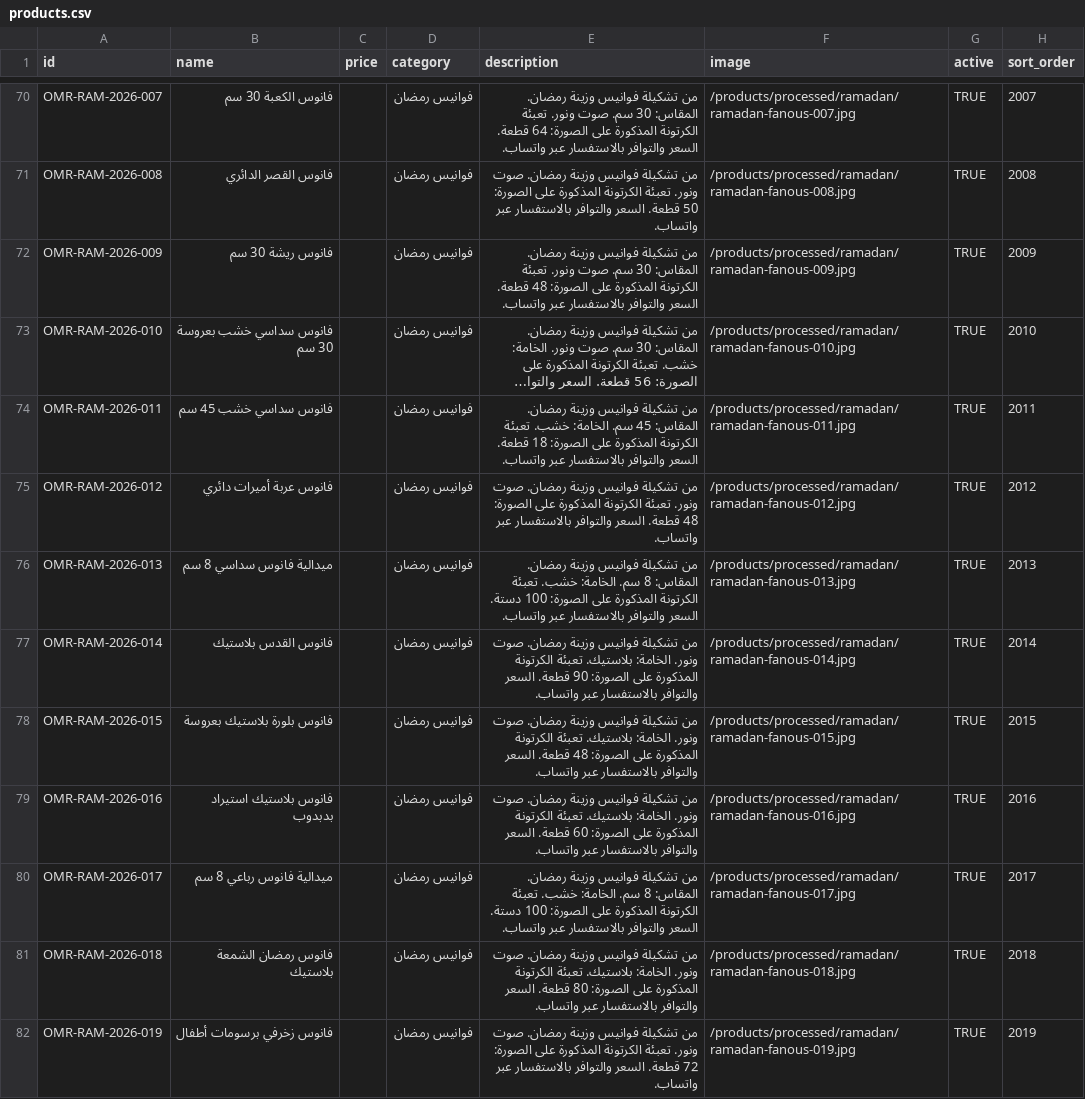
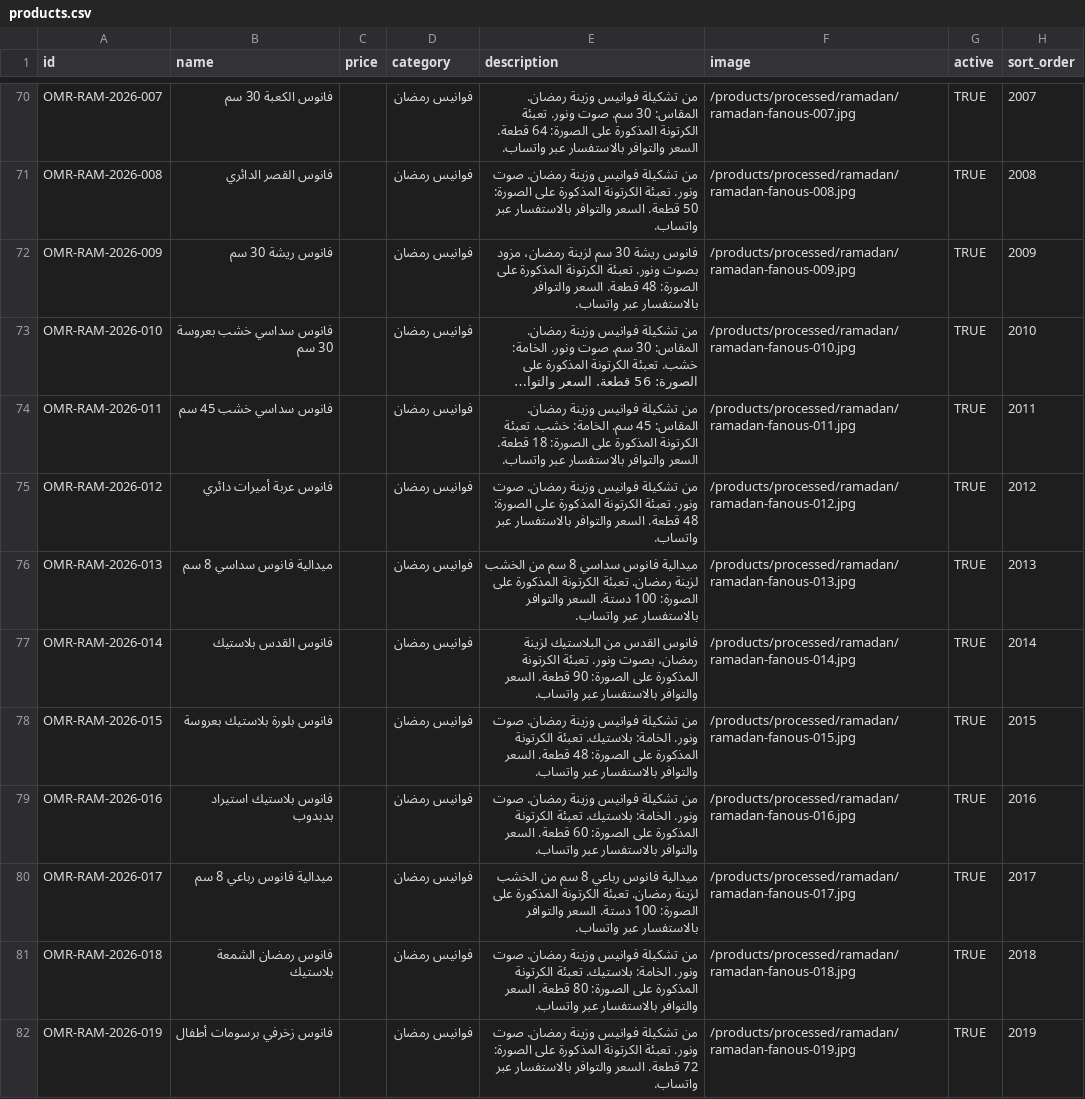
Before and after one commit to alaaomran2020/omran-store-live, a CSV file: public/catalog/products.csv, drawn as a sheet; only a part is shown, gaps mark what is left out; long unchanged cells end in …; the diff covers the shown part only; the diff names each change by its address in the sheet, - before the commit and + after, or states it on an @@ line.

Commit message:
SEO: give seven duplicate Ramadan product descriptions factual unique context

```diff
--- a/public/catalog/products.csv
+++ b/public/catalog/products.csv
-E72 (description): من تشكيلة فوانيس وزينة رمضان. المقاس: 30 سم. صوت ونور. تعبئة…
+E72 (description): فانوس ريشة 30 سم لزينة رمضان، مزود بصوت ونور. تعبئة…
-E76 (description): من تشكيلة فوانيس وزينة رمضان. المقاس: 8 سم. الخامة: خشب. تعبئة الكرتونة…
+E76 (description): ميدالية فانوس سداسي 8 سم من الخشب لزينة رمضان. تعبئة الكرتونة…
-E77 (description): من تشكيلة فوانيس وزينة رمضان. صوت ونور. الخامة: بلاستيك. تعبئة الكرتونة…
+E77 (description): فانوس القدس من البلاستيك لزينة رمضان، بصوت ونور. تعبئة الكرتونة…
-E80 (description): من تشكيلة فوانيس وزينة رمضان. المقاس: 8 سم. الخامة: خشب. تعبئة الكرتونة…
+E80 (description): ميدالية فانوس رباعي 8 سم من الخشب لزينة رمضان. تعبئة الكرتونة…
```
Also changed, not shown: 3 edited cells elsewhere in this file.
